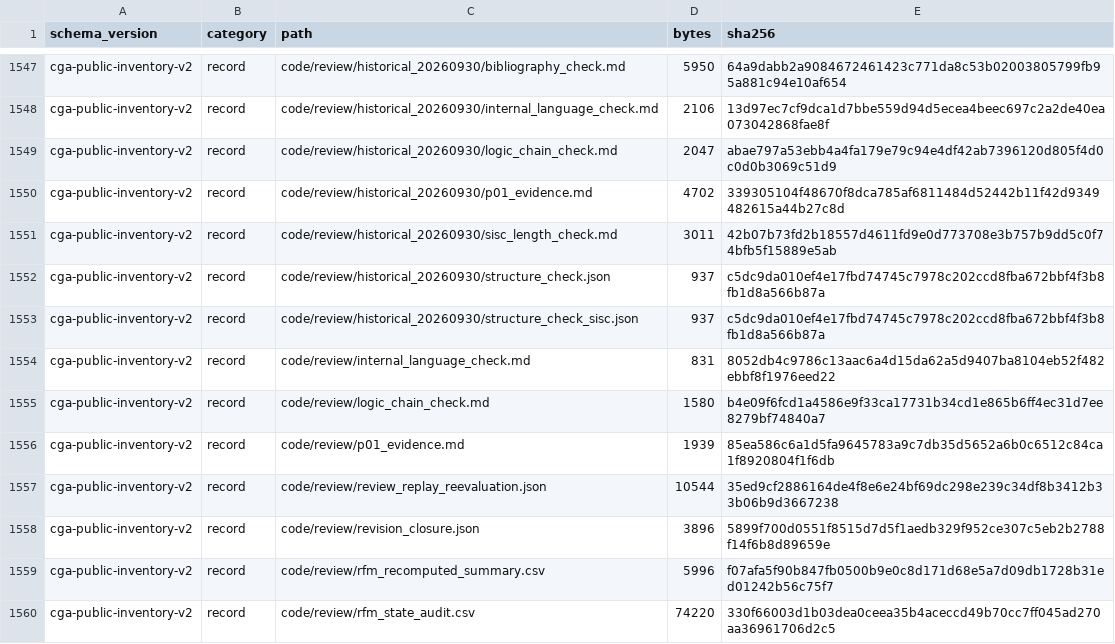
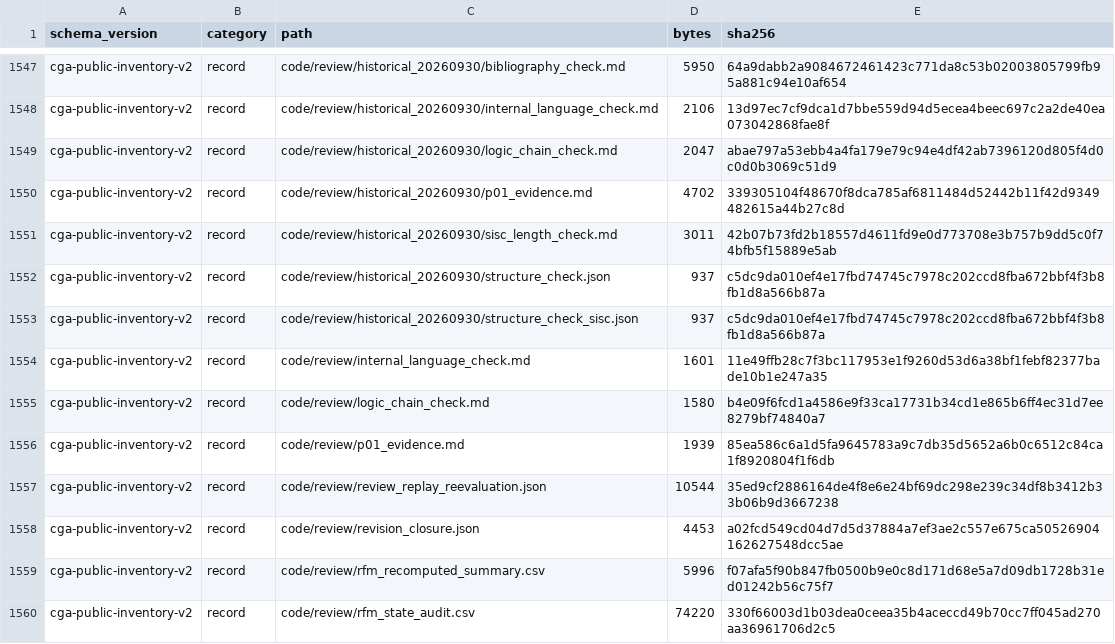
Before and after one commit to RonzolYu/cga4PDE, a CSV file: code/manifest/package_inventory.csv, drawn as a sheet; only a part is shown, gaps mark what is left out; the diff covers the shown part only.

```diff
--- a/code/manifest/package_inventory.csv
+++ b/code/manifest/package_inventory.csv
@@ -1553,3 +1553,3 @@ cga-public-inventory-v2,record,code/review/historical_20260930/structure_check.j
 cga-public-inventory-v2,record,code/review/historical_20260930/structure_check_sisc.json,937,c5dc9da010ef4e17fbd74745c7978c202ccd8fba672bbf4f3b8fb1d8a566b87a
-cga-public-inventory-v2,record,code/review/internal_language_check.md,831,8052db4c9786c13aac6a4d15da62a5d9407ba8104eb52f482ebbf8f1976eed22
+cga-public-inventory-v2,record,code/review/internal_language_check.md,1601,11e49ffb28c7f3bc117953e1f9260d53d6a38bf1febf82377bade10b1e247a35
 cga-public-inventory-v2,record,code/review/logic_chain_check.md,1580,b4e09f6fcd1a4586e9f33ca17731b34cd1e865b6ff4ec31d7ee8279bf74840a7
@@ -1557,3 +1557,3 @@ cga-public-inventory-v2,record,code/review/p01_evidence.md,1939,85ea586c6a1d5fa9
 cga-public-inventory-v2,record,code/review/review_replay_reevaluation.json,10544,35ed9cf2886164de4f8e6e24bf69dc298e239c34df8b3412b33b06b9d3667238
-cga-public-inventory-v2,record,code/review/revision_closure.json,3896,5899f700d0551f8515d7d5f1aedb329f952ce307c5eb2b2788f14f6b8d89659e
+cga-public-inventory-v2,record,code/review/revision_closure.json,4453,a02fcd549cd04d7d5d37884a7ef3ae2c557e675ca50526904162627548dcc5ae
 cga-public-inventory-v2,record,code/review/rfm_recomputed_summary.csv,5996,f07afa5f90b847fb0500b9e0c8d171d68e5a7d09db1728b31ed01242b56c75f7
```
Also changed, not shown: 44 edited cells elsewhere in this file, code/manifest/figure_table_manifest.csv, 30 other files.
